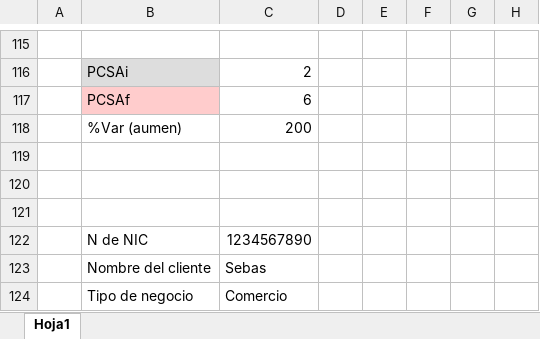
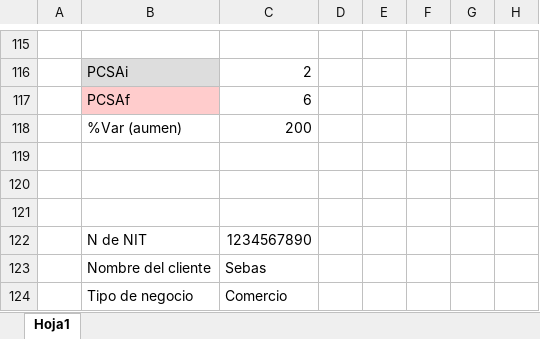
Before and after one commit to ElaDevep/backend_Ela, an Excel workbook: src/uploads/ExcelResiduos/Modulo Residuos.xlsx, sheet Hoja1, drawn as a sheet; only a part is shown, gaps mark what is left out; values as stored, in another font and other column widths than the file's, no borders; the diff names each change by its address in the sheet, - before the commit and + after, or states it on an @@ line.

```diff
--- a/src/uploads/ExcelResiduos/Modulo Residuos.xlsx (sheet Hoja1)
+++ b/src/uploads/ExcelResiduos/Modulo Residuos.xlsx (sheet Hoja1)
-B122: N de NIC
+B122: N de NIT
```
Also changed, not shown: src/uploads/excelEducacion/Modulo Educacion.xlsx, src/uploads/excelEducacion/resultados_Modulo Educacion.xlsx, 16 other files.
